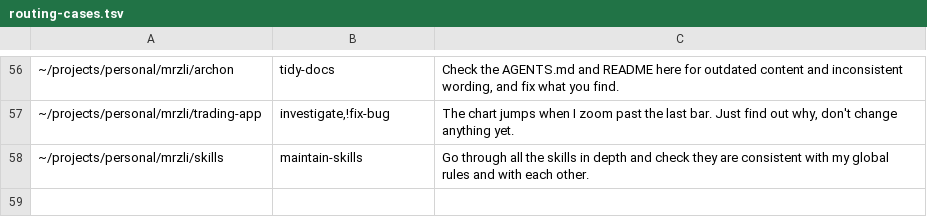
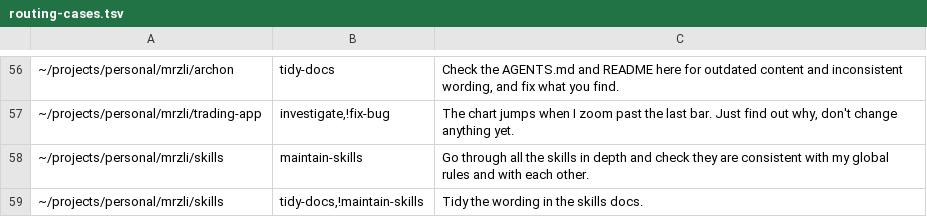
Before and after one commit to mrzli/skills, a TSV file: .scratch/skills/routing-cases.tsv, drawn as a sheet; only a part is shown, gaps mark what is left out.

```diff
--- a/.scratch/skills/routing-cases.tsv
+++ b/.scratch/skills/routing-cases.tsv
@@ -58 +58,2 @@
 ~/projects/personal/mrzli/skills	maintain-skills	Go through all the skills in depth and check they are consistent with my global rules and with each other.
+~/projects/personal/mrzli/skills	tidy-docs,!maintain-skills	Tidy the wording in the skills docs.
```
Also changed, not shown: 1 other file.
